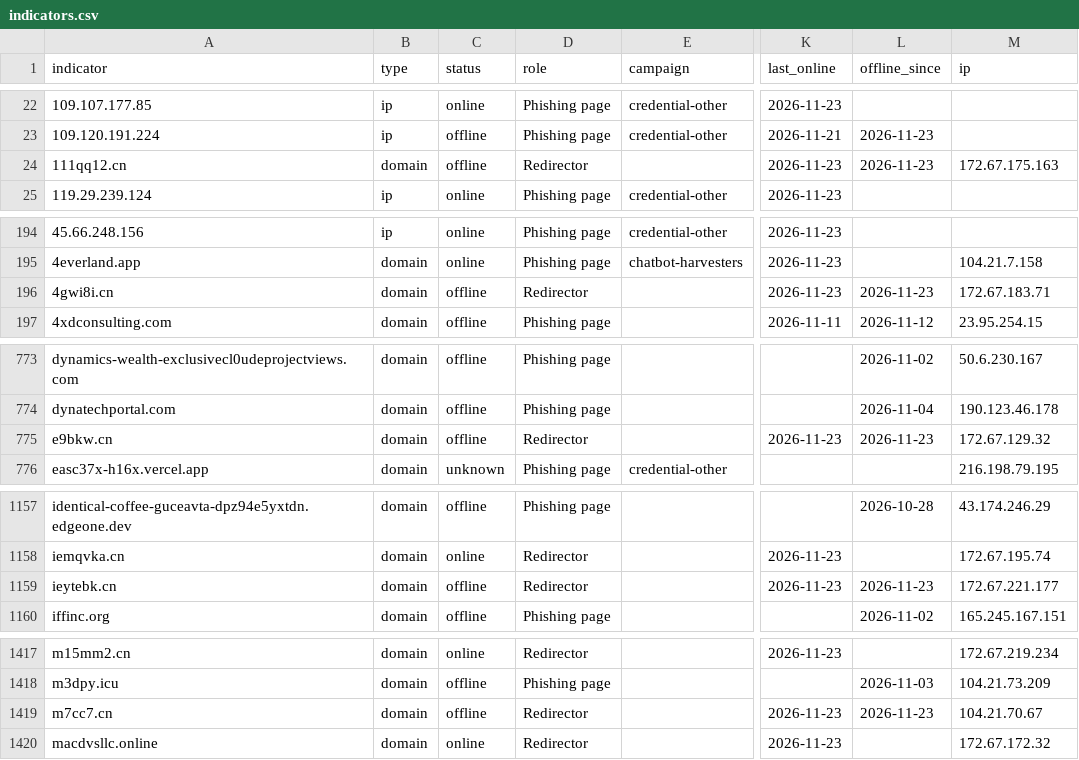
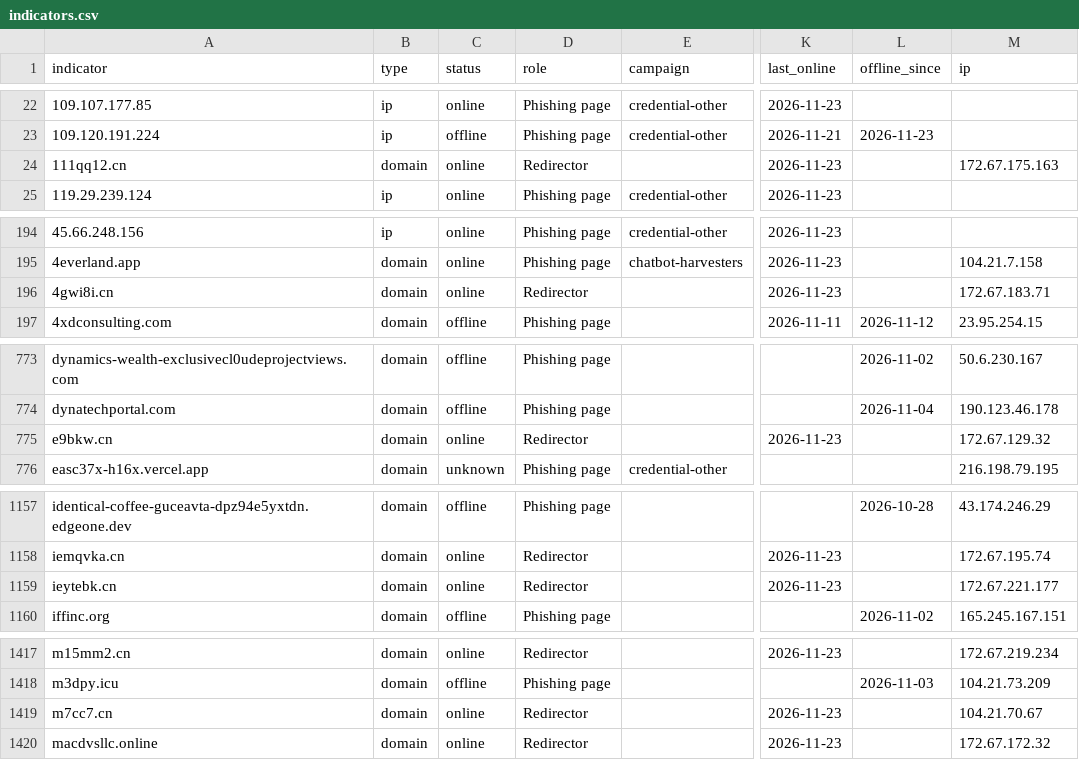
Before and after one commit to newtonpaul-hunting/Phish_Sight_IOCs, a CSV file: credential-phishing/indicators.csv, drawn as a sheet; only a part is shown, gaps mark what is left out; the diff covers the shown part only; the diff names each change by its address in the sheet, - before the commit and + after, or states it on an @@ line.

Commit message:
Update IOCs (12,020 indicators, 262 payloads)

```diff
--- a/credential-phishing/indicators.csv
+++ b/credential-phishing/indicators.csv
-C24 (status): offline
+C24 (status): online
-L24 (offline_since): 2026-11-23
+L24 (offline_since): (empty)
-C196 (status): offline
+C196 (status): online
-L196 (offline_since): 2026-11-23
+L196 (offline_since): (empty)
-C775 (status): offline
+C775 (status): online
-L775 (offline_since): 2026-11-23
+L775 (offline_since): (empty)
-C1159 (status): offline
+C1159 (status): online
-L1159 (offline_since): 2026-11-23
+L1159 (offline_since): (empty)
-C1419 (status): offline
+C1419 (status): online
-L1419 (offline_since): 2026-11-23
+L1419 (offline_since): (empty)
```
Also changed, not shown: 8 edited cells elsewhere in this file, device-code-phishing/indicators.csv, 11 other files.
